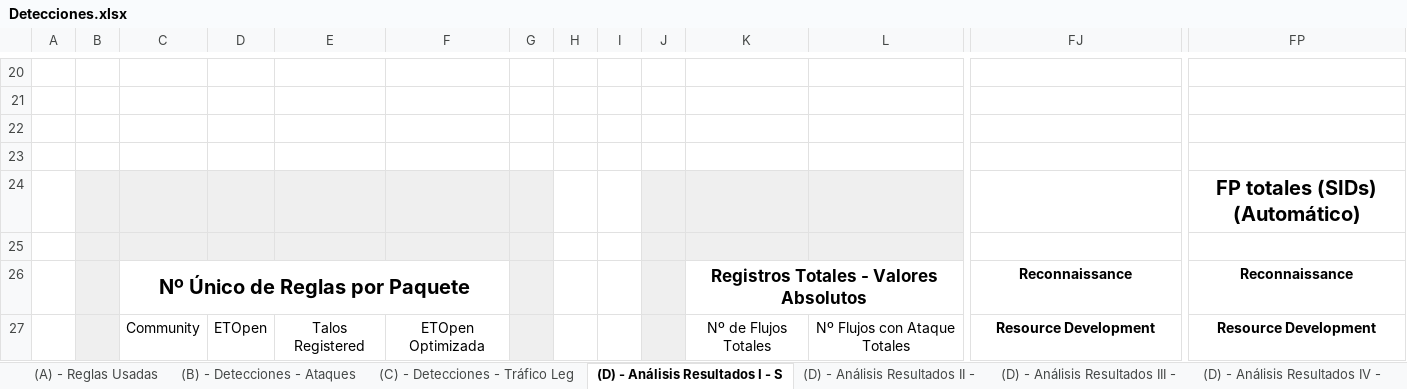
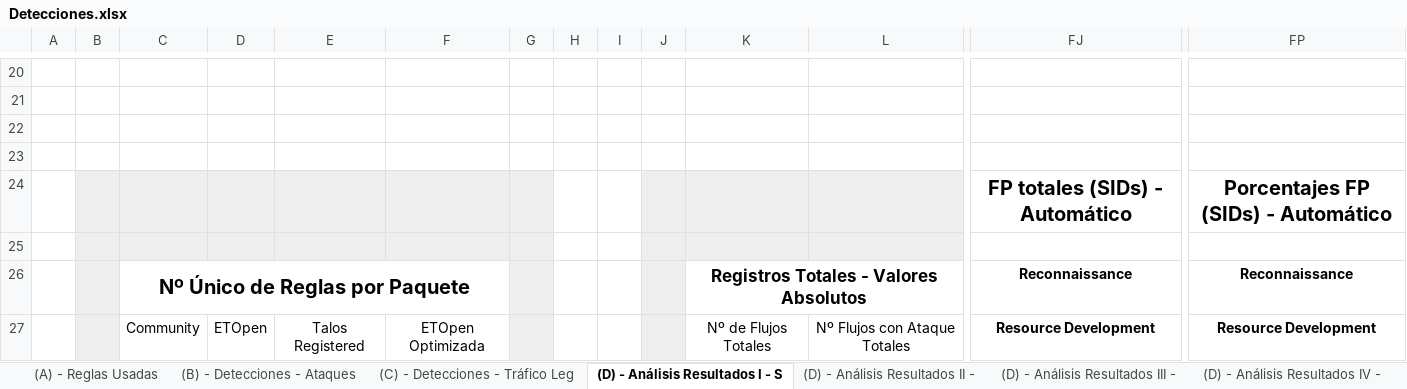
Before and after one commit to javgarbor10/Snort-FG-PA-Analisis_Capacidad_deteccion_Ataques_red, an Excel workbook: Hojas/Detecciones.xlsx, sheet (D) - Análisis Resultados I - S, drawn as a sheet; only a part is shown, gaps mark what is left out; values as stored, in another font and other column widths than the file's, no borders; charts and pictures and conditional formats not drawn; removed rows and columns are numbered as before the commit, all else as after; rows hold the shown columns only; the diff names each change by its address in the sheet, - before the commit and + after, or states it on an @@ line.

```diff
--- a/Hojas/Detecciones.xlsx (sheet (D) - Análisis Resultados I - S)
+++ b/Hojas/Detecciones.xlsx (sheet (D) - Análisis Resultados I - S)
-row 24:  |  |  |  |  |  |  |  |  |  |  |  |  | FP totales (SIDs) (Automático)
+row 24:  |  |  |  |  |  |  |  |  |  |  |  | FP totales (SIDs) - Automático | Porcentajes FP (SIDs) - Automático
```
Also changed, not shown: sheet (B) - Detecciones - Ataques, sheet (D) - Análisis Resultados IV -, formulas that keep their value, charts or pictures, 1 other file.
